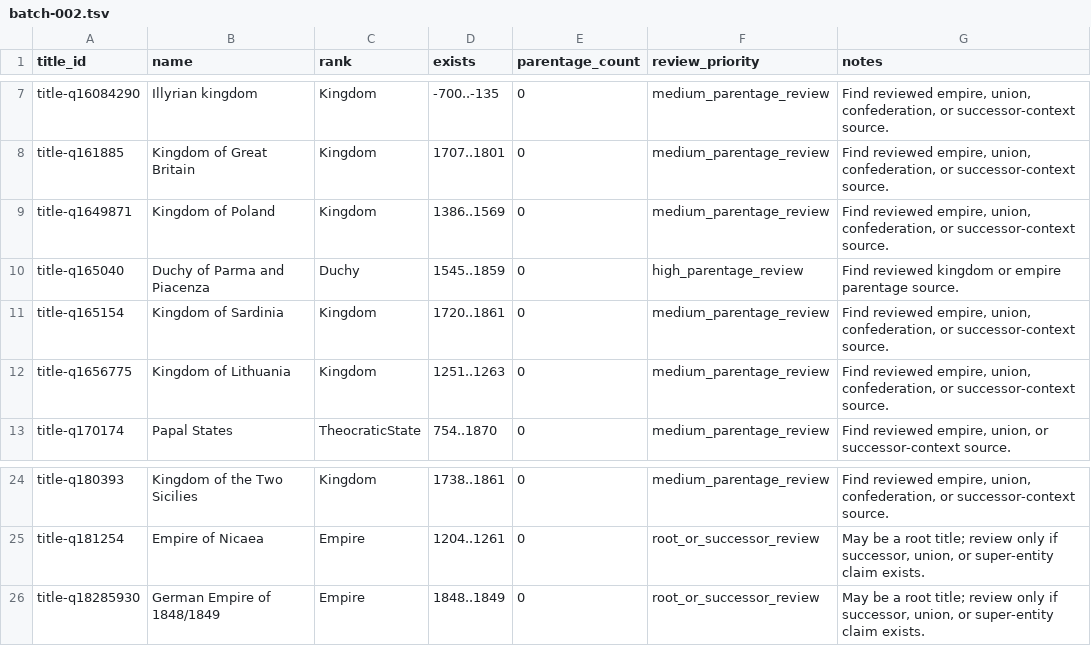
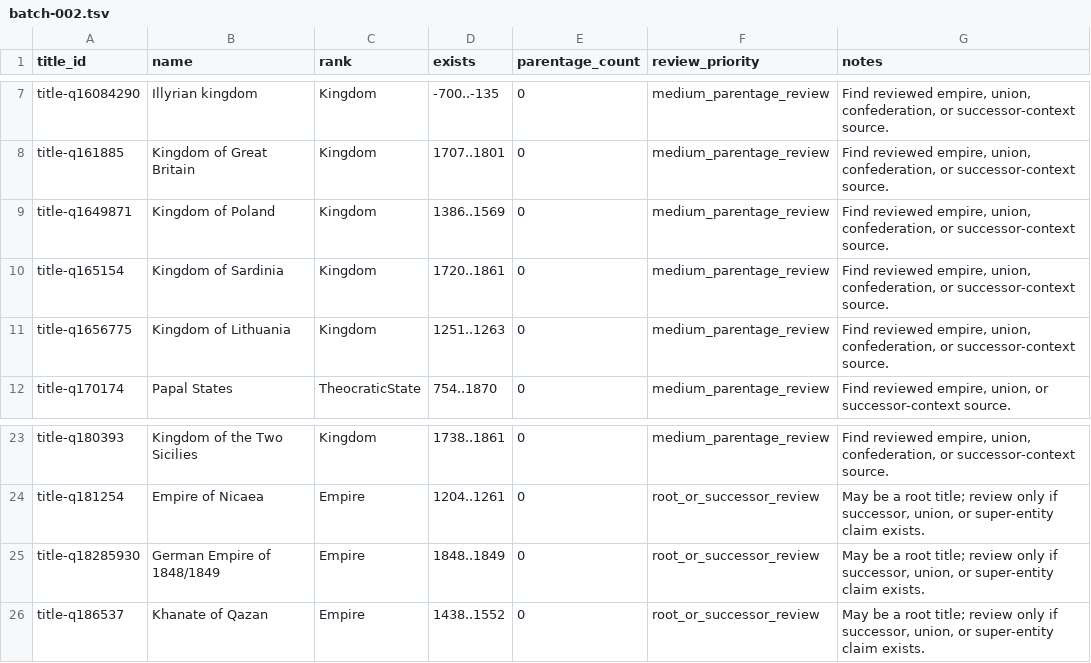
Before and after one commit to giodl73-repo/DUCHY, a TSV file: data/staging/parentage-gap-shards/batch-002.tsv, drawn as a sheet; only a part is shown, gaps mark what is left out.

```diff
--- a/data/staging/parentage-gap-shards/batch-002.tsv
+++ b/data/staging/parentage-gap-shards/batch-002.tsv
@@ -9,3 +9,2 @@ title-q161885	Kingdom of Great Britain	Kingdom	1707..1801	0	medium_parentage_rev
 title-q1649871	Kingdom of Poland	Kingdom	1386..1569	0	medium_parentage_review	Find reviewed empire, union, confederation, or successor-context source.
-title-q165040	Duchy of Parma and Piacenza	Duchy	1545..1859	0	high_parentage_review	Find reviewed kingdom or empire parentage source.
 title-q165154	Kingdom of Sardinia	Kingdom	1720..1861	0	medium_parentage_review	Find reviewed empire, union, confederation, or successor-context source.
@@ -26 +25,2 @@ title-q181254	Empire of Nicaea	Empire	1204..1261	0	root_or_successor_review	May
 title-q18285930	German Empire of 1848/1849	Empire	1848..1849	0	root_or_successor_review	May be a root title; review only if successor, union, or super-entity claim exists.
+title-q186537	Khanate of Qazan	Empire	1438..1552	0	root_or_successor_review	May be a root title; review only if successor, union, or super-entity claim exists.
```
Also changed, not shown: data/staging/parentage-gap-shards/batch-003.tsv, data/staging/parentage-gap-shards/batch-005.tsv, 27 other files.
